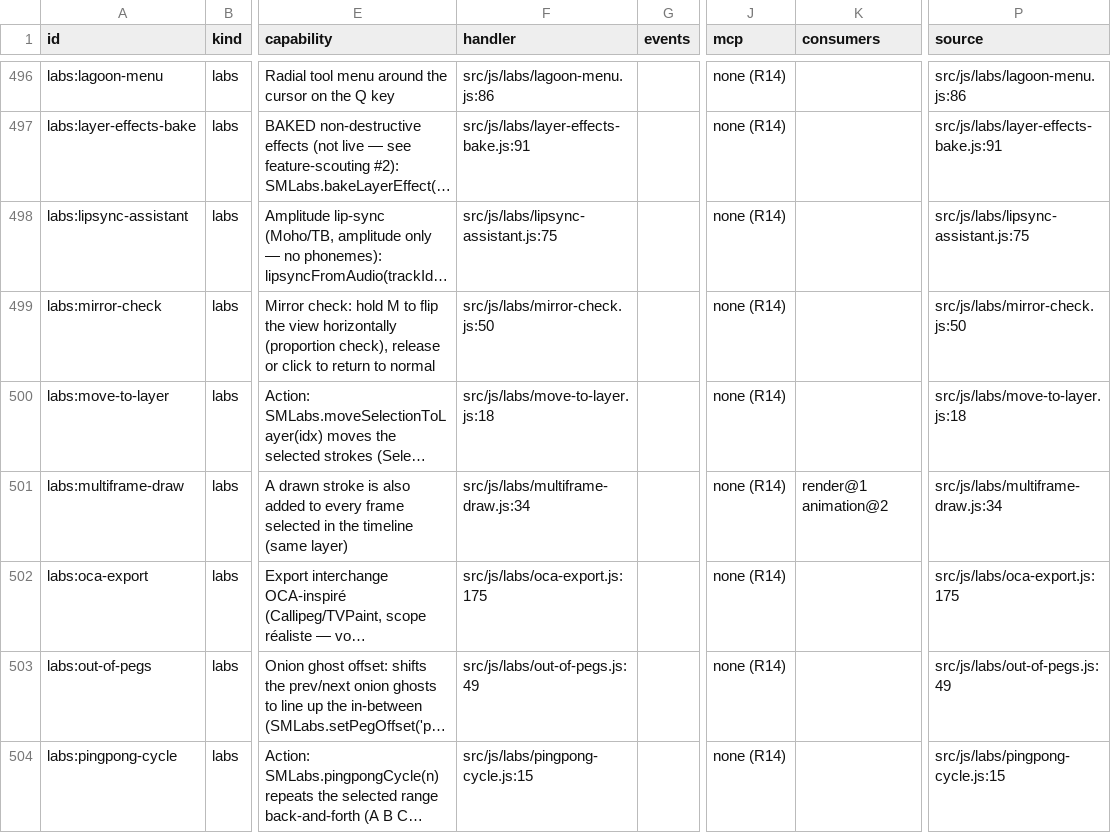
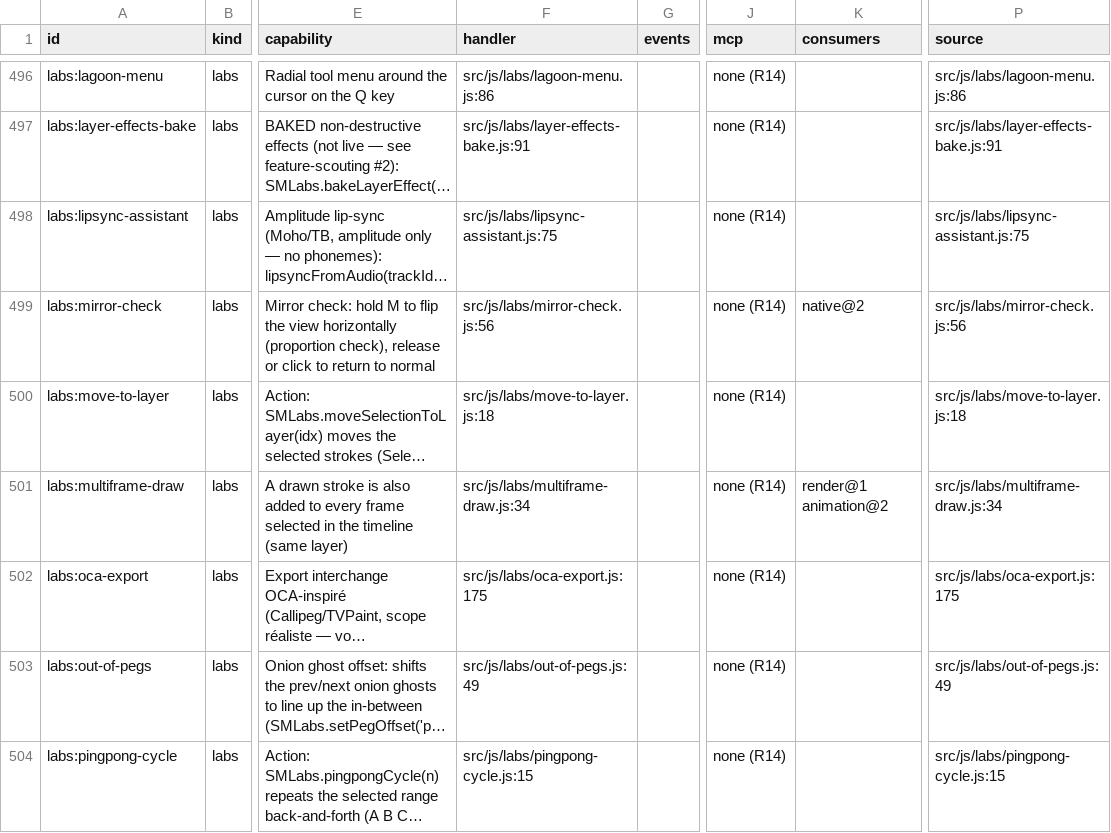
Before and after one commit to mysteropodes/nemo, a CSV file: engineering/inventory/surfaces.csv, drawn as a sheet; only a part is shown, gaps mark what is left out; long unchanged cells end in …; the diff names each change by its address in the sheet, - before the commit and + after, or states it on an @@ line.

Commit message:
Refresh app-js coverage pins and inventory

```diff
--- a/engineering/inventory/surfaces.csv
+++ b/engineering/inventory/surfaces.csv
-F499 (handler): src/js/labs/mirror-check.js:50
+F499 (handler): src/js/labs/mirror-check.js:56
-K499 (consumers): (empty)
+K499 (consumers): native@2
-P499 (source): src/js/labs/mirror-check.js:50
+P499 (source): src/js/labs/mirror-check.js:56
```
Also changed, not shown: 3 other files.
